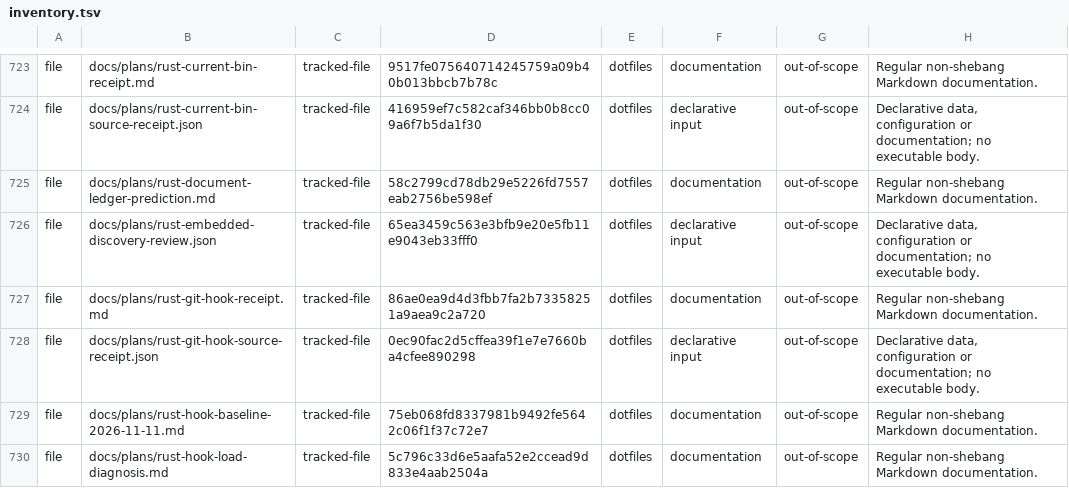
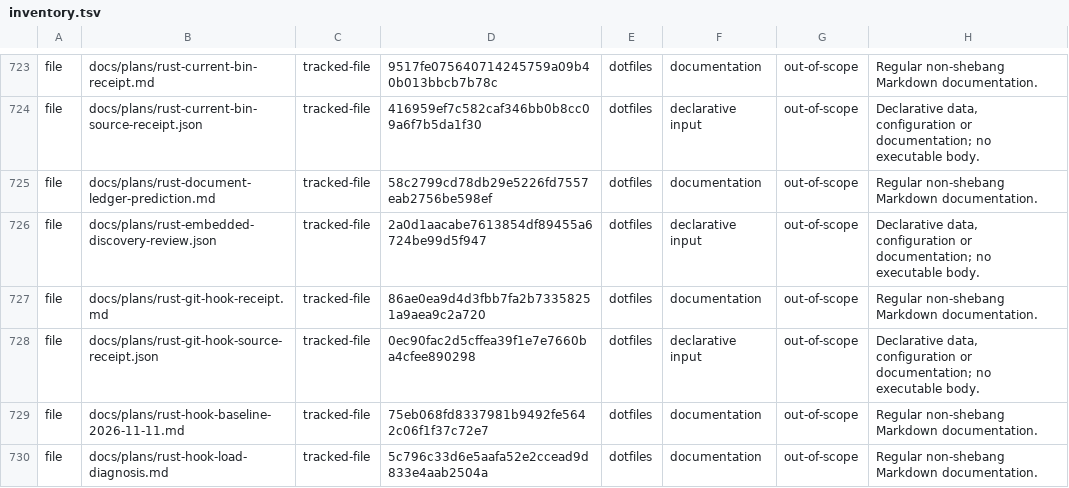
Before and after one commit to fyodoriv/dotfiles, a TSV file: rust/migration-inventory/inventory.tsv, drawn as a sheet; only a part is shown, gaps mark what is left out.

```diff
--- a/rust/migration-inventory/inventory.tsv
+++ b/rust/migration-inventory/inventory.tsv
@@ -725,3 +725,3 @@ file	docs/plans/rust-current-bin-source-receipt.json	tracked-file	416959ef7c582c
 file	docs/plans/rust-document-ledger-prediction.md	tracked-file	58c2799cd78db29e5226fd7557eab2756be598ef	dotfiles	documentation	out-of-scope	Regular non-shebang Markdown documentation.
-file	docs/plans/rust-embedded-discovery-review.json	tracked-file	65ea3459c563e3bfb9e20e5fb11e9043eb33fff0	dotfiles	declarative input	out-of-scope	Declarative data, configuration or documentation; no executable body.
+file	docs/plans/rust-embedded-discovery-review.json	tracked-file	2a0d1aacabe7613854df89455a6724be99d5f947	dotfiles	declarative input	out-of-scope	Declarative data, configuration or documentation; no executable body.
 file	docs/plans/rust-git-hook-receipt.md	tracked-file	86ae0ea9d4d3fbb7fa2b73358251a9aea9c2a720	dotfiles	documentation	out-of-scope	Regular non-shebang Markdown documentation.
```
Also changed, not shown: rust/migration-inventory/observations.tsv.
